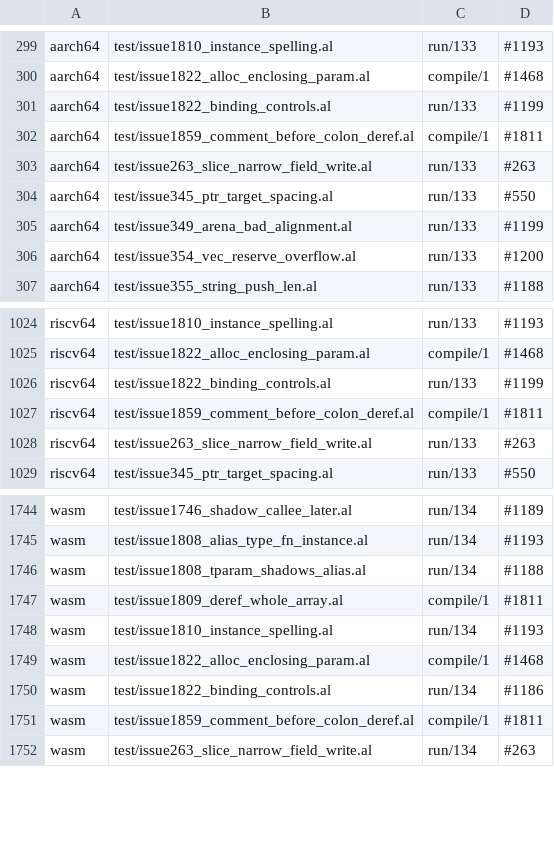
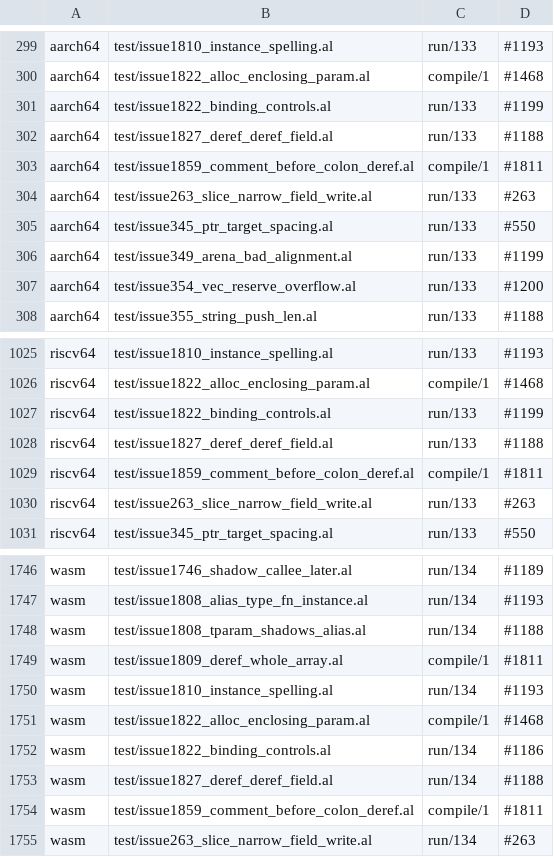
Before and after one commit to alatyr-programming-language/compiler, a TSV file: scripts/known-deviations.tsv, drawn as a sheet; only a part is shown, gaps mark what is left out.

Commit message:
test(e2e): hold #1827's double-deref field read through a pointer-to-pointer
Add test/issue1827_deref_deref_param.al (the issue's program verbatim, 42 on all four backends) and
test/issue1827_deref_deref_field.al (the issue's other failing forms: field `.a`, `p` from an
`unchecked bitcast`, and the inner pointer bound first; 42 on x86_64, twin traps listed under
#1188, the address-of stub). The issue recorded 0 for every form. Still open on #1827: the generic
at `T = ptr(Node)` reading `deref(q).b` answers 0 at dc9e18e2.

Verified on omen (native x86_64) with the Stage1 of dc9e18e2: the e2e rows are green under
ALATYR_E2E_FILTER_FILE, scripts/corpus_manifest.sh --check passes with no oracle change (no new
fixture prints), scripts/fixture_expect.sh --gate is ok over that walk, and fmt_corpus.sh --only test
reports the new files OK or NOCOMPILE-BASE.

```diff
--- a/scripts/known-deviations.tsv
+++ b/scripts/known-deviations.tsv
@@ -301,2 +301,3 @@ aarch64	test/issue1822_alloc_enclosing_param.al	compile/1	#1468
 aarch64	test/issue1822_binding_controls.al	run/133	#1199
+aarch64	test/issue1827_deref_deref_field.al	run/133	#1188
 aarch64	test/issue1859_comment_before_colon_deref.al	compile/1	#1811
@@ -1026,2 +1027,3 @@ riscv64	test/issue1822_alloc_enclosing_param.al	compile/1	#1468
 riscv64	test/issue1822_binding_controls.al	run/133	#1199
+riscv64	test/issue1827_deref_deref_field.al	run/133	#1188
 riscv64	test/issue1859_comment_before_colon_deref.al	compile/1	#1811
@@ -1750,2 +1752,3 @@ wasm	test/issue1822_alloc_enclosing_param.al	compile/1	#1468
 wasm	test/issue1822_binding_controls.al	run/134	#1186
+wasm	test/issue1827_deref_deref_field.al	run/134	#1188
 wasm	test/issue1859_comment_before_colon_deref.al	compile/1	#1811
```
Also changed, not shown: 3 other files.
